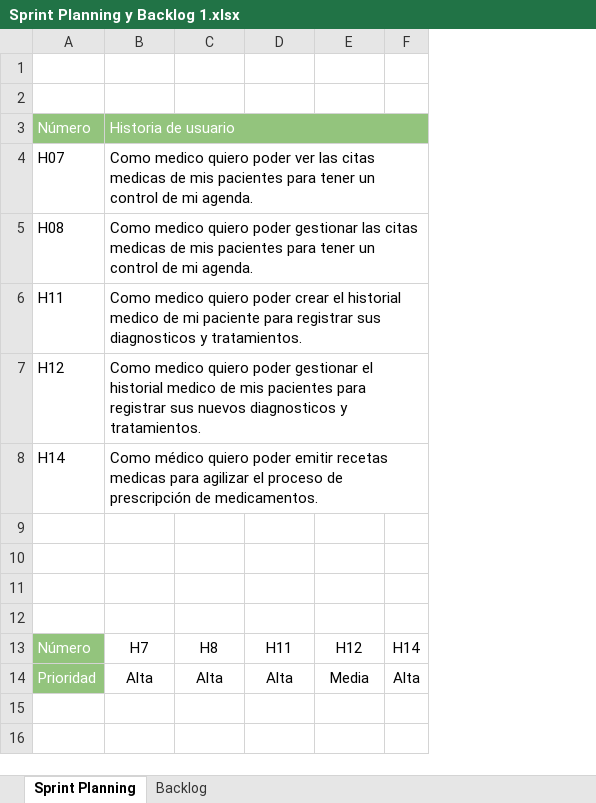
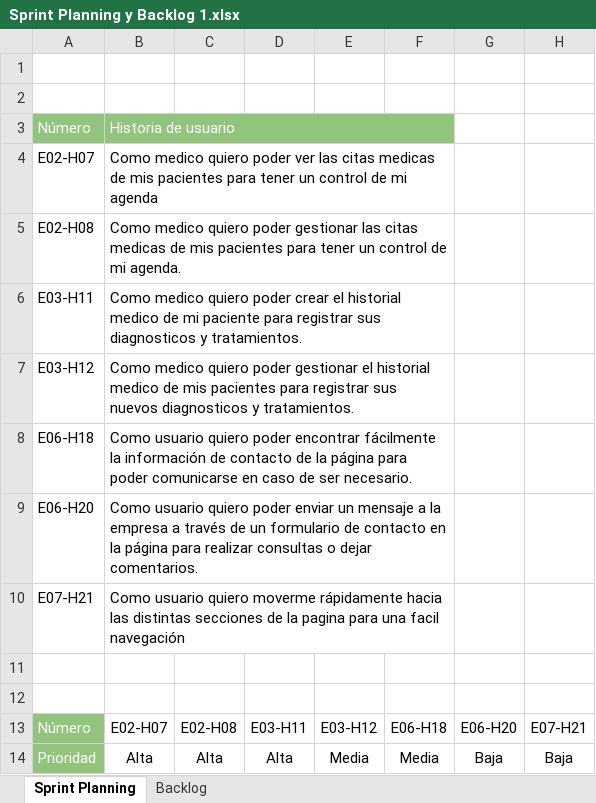
Before and after one commit to wingux/Grupo-2-005D, an Excel workbook: Fase 2/Evidencias Proyecto/Sprint 1/Sprint Planning y Backlog 1.xlsx, sheet Sprint Planning, drawn as a sheet; values as stored, in another font and other column widths than the file's, no borders; charts and pictures not drawn; removed rows and columns are numbered as before the commit, all else as after; the diff names each change by its address in the sheet, - before the commit and + after, or states it on an @@ line.

```diff
--- a/Fase 2/Evidencias Proyecto/Sprint 1/Sprint Planning y Backlog 1.xlsx (sheet Sprint Planning)
+++ b/Fase 2/Evidencias Proyecto/Sprint 1/Sprint Planning y Backlog 1.xlsx (sheet Sprint Planning)
-column F, rows 13-14: H14 | Alta
+column F, rows 13-14: E06-H18 | Media
+column G, rows 13-14: E06-H20 | Baja
+column H, rows 13-14: E07-H21 | Baja
-row 4: H07 | Como medico quiero poder ver las citas medicas de mis pacientes para tener un control de mi agenda.
+row 4: E02-H07 | Como medico quiero poder ver las citas medicas de mis pacientes para tener un control de mi agenda
-A5: H08
+A5: E02-H08
-A6: H11
+A6: E03-H11
-A7: H12
+A7: E03-H12
-row 8: H14 | Como médico quiero poder emitir recetas medicas para agilizar el proceso de prescripción de medicamentos.
+row 8: E06-H18 | Como usuario quiero poder encontrar fácilmente la información de contacto de la página para poder comunicarse en caso de ser necesario.
+row 9: E06-H20 | Como usuario quiero poder enviar un mensaje a la empresa a través de un formulario de contacto en la página para realizar consultas o dejar comentarios.
+row 10: E07-H21 | Como usuario quiero moverme rápidamente hacia las distintas secciones de la pagina para una facil navegación
-row 11: (empty)
-row 12: (empty)
-B13: H7
+B13: E02-H07
-C13: H8
+C13: E02-H08
-D13: H11
+D13: E03-H11
-E13: H12
+E13: E03-H12
```
Also changed, not shown: sheet Backlog, Fase 2/Evidencias Proyecto/Sprint 1/Burndown Chart Sprint 1.xlsx, Fase 2/Evidencias Proyecto/Sprint 2/Burndown Chart 2.xlsx, 17 other files.
